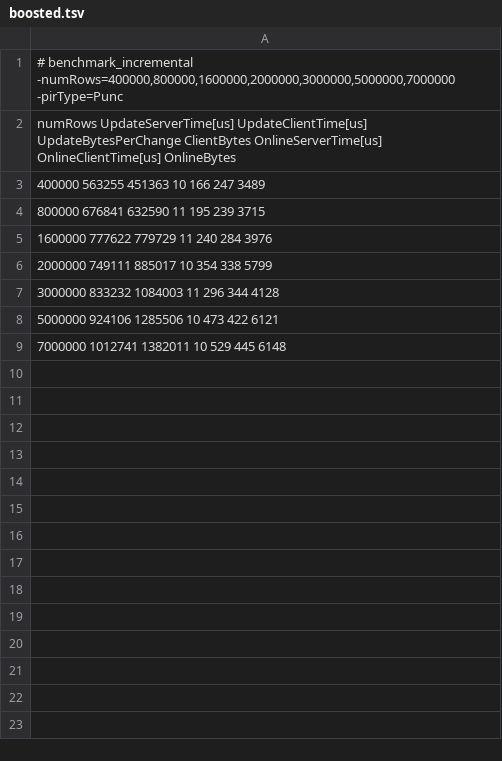
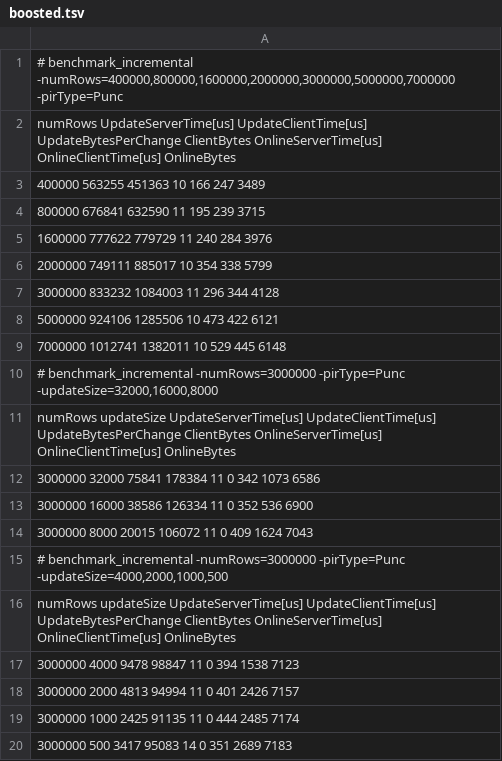
Before and after one commit to dimakogan/checklist, a TSV file: results/incremental/boosted.tsv, drawn as a sheet.

```diff
--- a/results/incremental/boosted.tsv
+++ b/results/incremental/boosted.tsv
@@ -9 +9,12 @@
    7000000               1012741               1382011                    10                   529                   445           6148
+# benchmark_incremental -numRows=3000000 -pirType=Punc -updateSize=32000,16000,8000
+   numRows  updateSize  UpdateServerTime[us]  UpdateClientTime[us]  UpdateBytesPerChange    ClientBytes  OnlineServerTime[us]  OnlineClientTime[us]    OnlineBytes
+   3000000       32000                 75841                178384                    11              0                   342                  1073           6586
+   3000000       16000                 38586                126334                    11              0                   352                   536           6900
+   3000000        8000                 20015                106072                    11              0                   409                  1624           7043
+# benchmark_incremental -numRows=3000000 -pirType=Punc -updateSize=4000,2000,1000,500
+   numRows  updateSize  UpdateServerTime[us]  UpdateClientTime[us]  UpdateBytesPerChange    ClientBytes  OnlineServerTime[us]  OnlineClientTime[us]    OnlineBytes
+   3000000        4000                  9478                 98847                    11              0                   394                  1538           7123
+   3000000        2000                  4813                 94994                    11              0                   401                  2426           7157
+   3000000        1000                  2425                 91135                    11              0                   444                  2485           7174
+   3000000         500                  3417                 95083                    14              0                   351                  2689           7183
```
Also changed, not shown: results/incremental/dpf.tsv, results/incremental/matrix.tsv, 1 other file.
